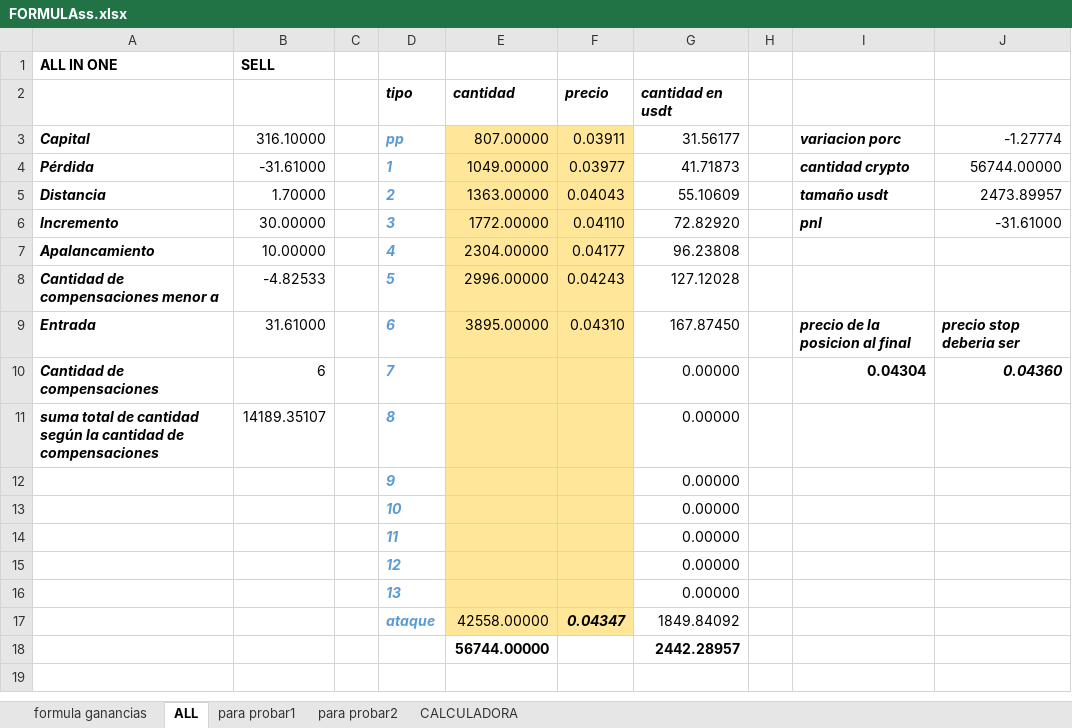
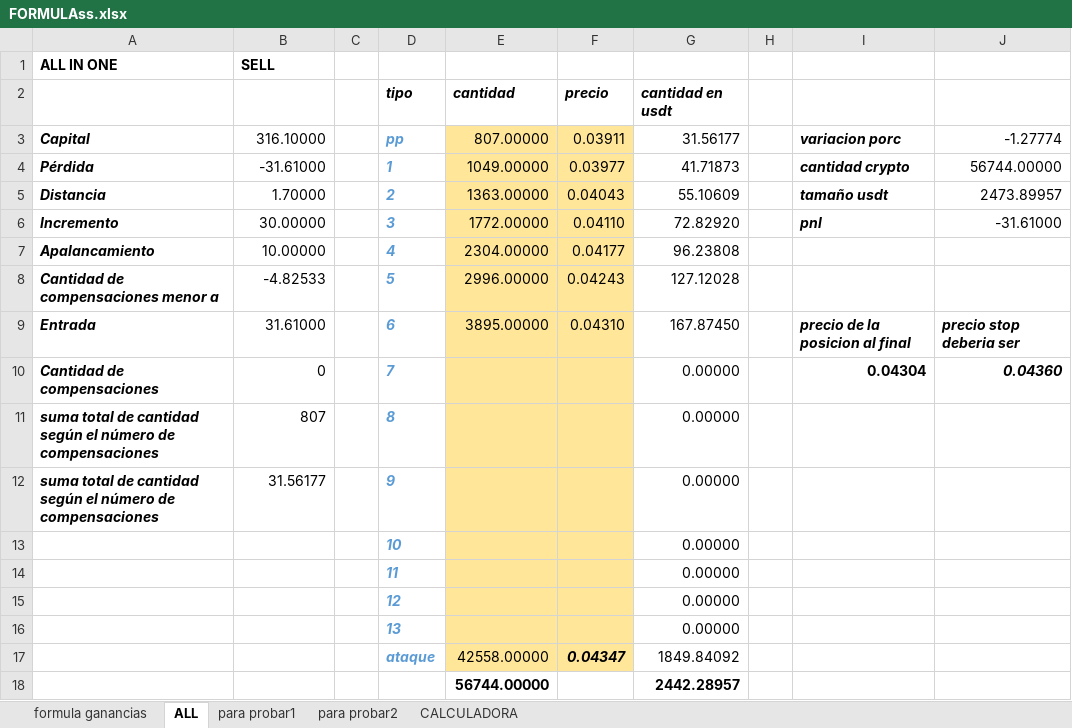
Before and after one commit to luisgomezzz/luchocrypto, an Excel workbook: old/FORMULAss.xlsx, sheet ALL, drawn as a sheet; values as stored, in another font and other column widths than the file's, no borders; conditional formats not drawn; the diff names each change by its address in the sheet, - before the commit and + after, or states it on an @@ line.

```diff
--- a/old/FORMULAss.xlsx (sheet ALL)
+++ b/old/FORMULAss.xlsx (sheet ALL)
-B10: 6
+B10: 0
-A11: …cantidad según la cantidad de compensaciones
+A11: …cantidad según el número de compensaciones
-B11: 14189.35107
+B11: 807
-A12: (empty)
+A12: suma total de cantidad según el número de compensaciones
-B12: (empty)
+B12: 31.56177
```
Also changed, not shown: sheet para probar1, sheet CALCULADORA, hidden cells, 1 other file.
